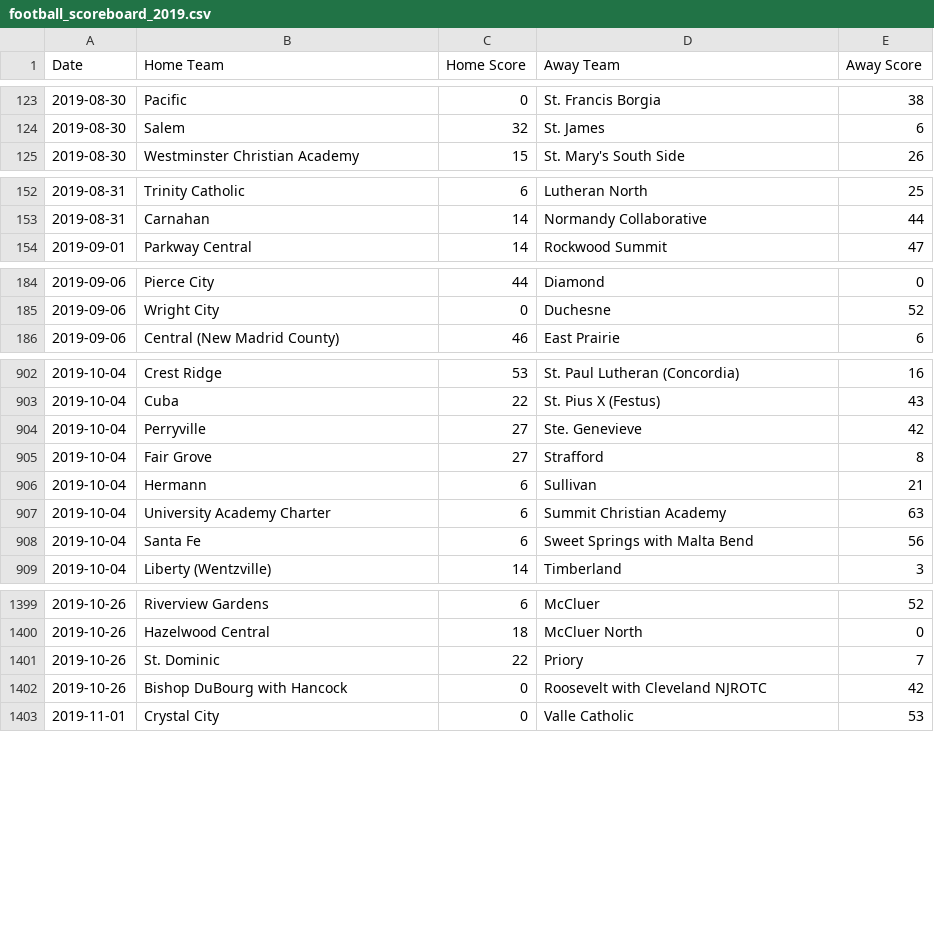
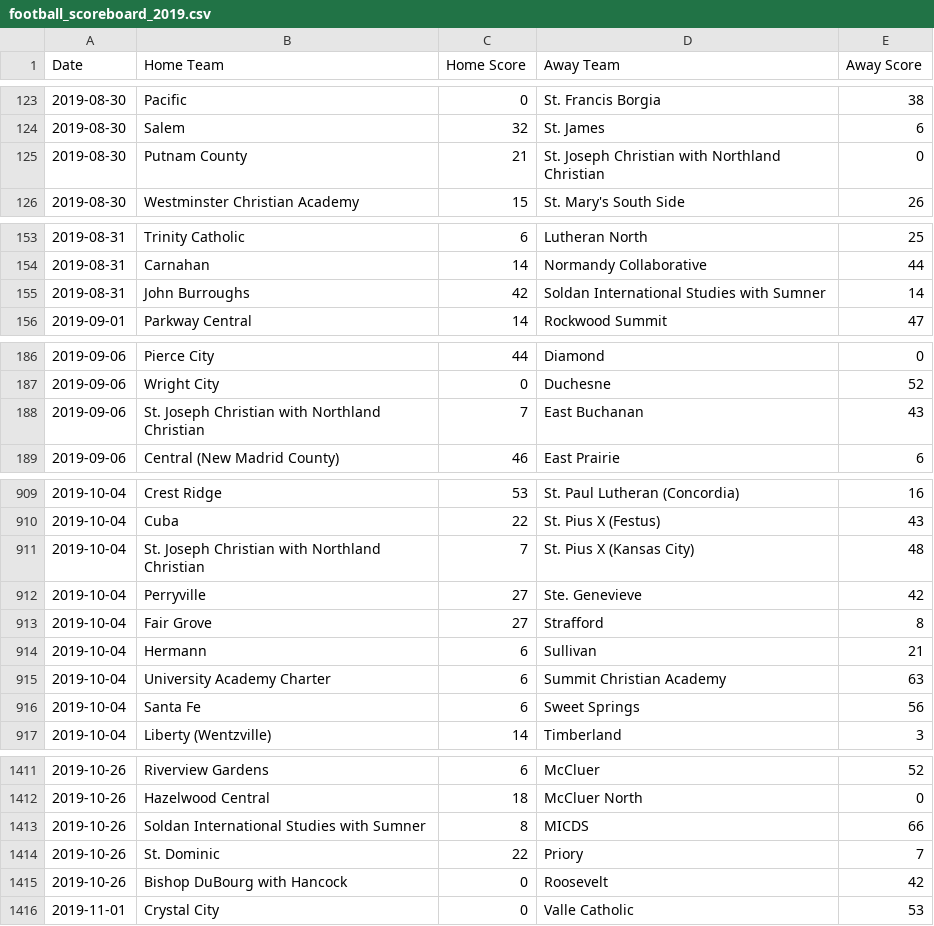
Before and after one commit to AllMOSports/football-ratings-2019, a CSV file: football_scoreboard_2019.csv, drawn as a sheet; only a part is shown, gaps mark what is left out; the diff covers the shown part only.

```diff
--- a/football_scoreboard_2019.csv
+++ b/football_scoreboard_2019.csv
@@ -124,2 +124,3 @@ Date,Home Team,Home Score,Away Team,Away Score
 2019-08-30,Salem,32,St. James,6
+2019-08-30,Putnam County,21,St. Joseph Christian with Northland Christian,0
 2019-08-30,Westminster Christian Academy,15,St. Mary's South Side,26
@@ -153,2 +154,3 @@ Date,Home Team,Home Score,Away Team,Away Score
 2019-08-31,Carnahan,14,Normandy Collaborative,44
+2019-08-31,John Burroughs,42,Soldan International Studies with Sumner,14
 2019-09-01,Parkway Central,14,Rockwood Summit,47
@@ -185,2 +187,3 @@ Date,Home Team,Home Score,Away Team,Away Score
 2019-09-06,Wright City,0,Duchesne,52
+2019-09-06,St. Joseph Christian with Northland Christian,7,East Buchanan,43
 2019-09-06,Central (New Madrid County),46,East Prairie,6
@@ -903,2 +910,3 @@ Date,Home Team,Home Score,Away Team,Away Score
 2019-10-04,Cuba,22,St. Pius X (Festus),43
+2019-10-04,St. Joseph Christian with Northland Christian,7,St. Pius X (Kansas City),48
 2019-10-04,Perryville,27,Ste. Genevieve,42
@@ -907,3 +915,3 @@ Date,Home Team,Home Score,Away Team,Away Score
 2019-10-04,University Academy Charter,6,Summit Christian Academy,63
-2019-10-04,Santa Fe,6,Sweet Springs with Malta Bend,56
+2019-10-04,Santa Fe,6,Sweet Springs,56
 2019-10-04,Liberty (Wentzville),14,Timberland,3
@@ -1400,4 +1412,5 @@ Date,Home Team,Home Score,Away Team,Away Score
 2019-10-26,Hazelwood Central,18,McCluer North,0
+2019-10-26,Soldan International Studies with Sumner,8,MICDS,66
 2019-10-26,St. Dominic,22,Priory,7
-2019-10-26,Bishop DuBourg with Hancock,0,Roosevelt with Cleveland NJROTC,42
+2019-10-26,Bishop DuBourg with Hancock,0,Roosevelt,42
 2019-11-01,Crystal City,0,Valle Catholic,53
```
Also changed, not shown: 10 added rows and 30 edited cells elsewhere in this file, 7 other files.
